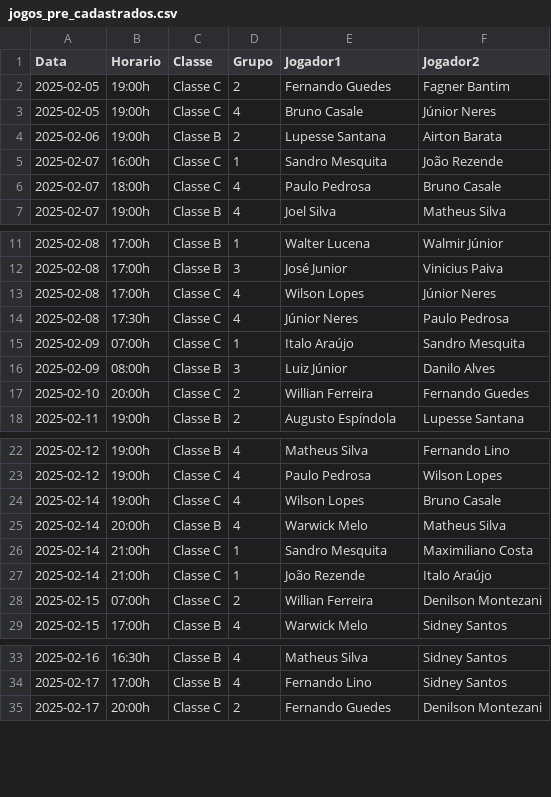
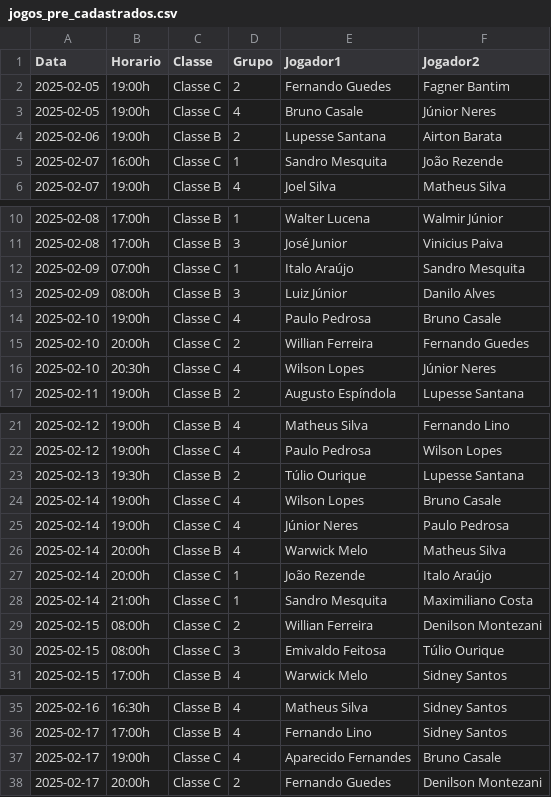
Before and after one commit to bragrasidney/tennis_streamlit, a CSV file: jogos_pre_cadastrados.csv, drawn as a sheet; only a part is shown, gaps mark what is left out; the diff covers the shown part only.

Commit message:
Add files via upload

```diff
--- a/jogos_pre_cadastrados.csv
+++ b/jogos_pre_cadastrados.csv
@@ -5,3 +5,2 @@ Data,Horario,Classe,Grupo,Jogador1,Jogador2
 2025-02-07,16:00h,Classe C,1,Sandro Mesquita,João Rezende
-2025-02-07,18:00h,Classe C,4,Paulo Pedrosa,Bruno Casale
 2025-02-07,19:00h,Classe B,4,Joel Silva,Matheus Silva
@@ -12,7 +11,7 @@ Data,Horario,Classe,Grupo,Jogador1,Jogador2
 2025-02-08,17:00h,Classe B,3,José Junior,Vinicius Paiva
-2025-02-08,17:00h,Classe C,4,Wilson Lopes,Júnior Neres
-2025-02-08,17:30h,Classe C,4,Júnior Neres,Paulo Pedrosa
 2025-02-09,07:00h,Classe C,1,Italo Araújo,Sandro Mesquita
 2025-02-09,08:00h,Classe B,3,Luiz Júnior,Danilo Alves
+2025-02-10,19:00h,Classe C,4,Paulo Pedrosa,Bruno Casale
 2025-02-10,20:00h,Classe C,2,Willian Ferreira,Fernando Guedes
+2025-02-10,20:30h,Classe C,4,Wilson Lopes,Júnior Neres
 2025-02-11,19:00h,Classe B,2,Augusto Espíndola,Lupesse Santana
@@ -23,7 +22,10 @@ Data,Horario,Classe,Grupo,Jogador1,Jogador2
 2025-02-12,19:00h,Classe C,4,Paulo Pedrosa,Wilson Lopes
+2025-02-13,19:30h,Classe B,2,Túlio Ourique,Lupesse Santana
 2025-02-14,19:00h,Classe C,4,Wilson Lopes,Bruno Casale
+2025-02-14,19:00h,Classe C,4,Júnior Neres,Paulo Pedrosa
 2025-02-14,20:00h,Classe B,4,Warwick Melo,Matheus Silva
+2025-02-14,20:00h,Classe C,1,João Rezende,Italo Araújo
 2025-02-14,21:00h,Classe C,1,Sandro Mesquita,Maximiliano Costa
-2025-02-14,21:00h,Classe C,1,João Rezende,Italo Araújo
-2025-02-15,07:00h,Classe C,2,Willian Ferreira,Denilson Montezani
+2025-02-15,08:00h,Classe C,2,Willian Ferreira,Denilson Montezani
+2025-02-15,08:00h,Classe C,3,Emivaldo Feitosa,Túlio Ourique
 2025-02-15,17:00h,Classe B,4,Warwick Melo,Sidney Santos
@@ -34,2 +36,3 @@ Data,Horario,Classe,Grupo,Jogador1,Jogador2
 2025-02-17,17:00h,Classe B,4,Fernando Lino,Sidney Santos
+2025-02-17,19:00h,Classe C,4,Aparecido Fernandes,Bruno Casale
 2025-02-17,20:00h,Classe C,2,Fernando Guedes,Denilson Montezani
```
Also changed, not shown: 3 removed rows and 5 edited cells elsewhere in this file.
